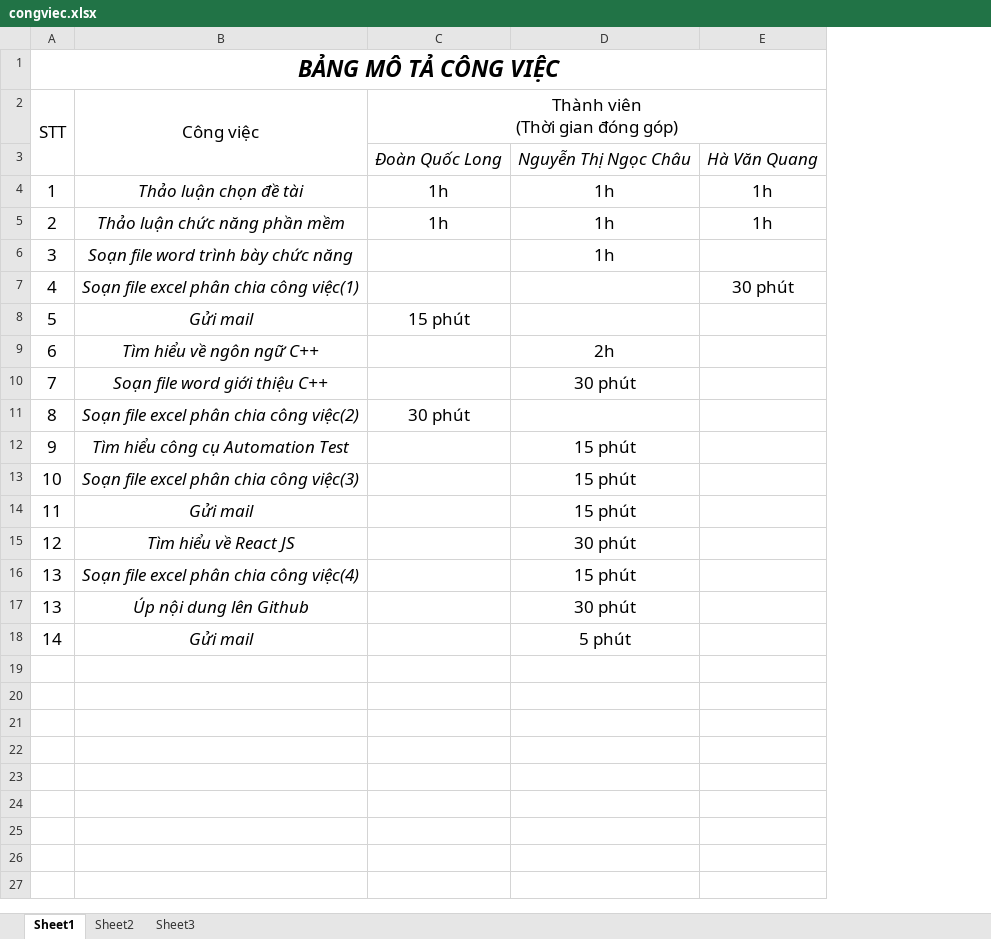
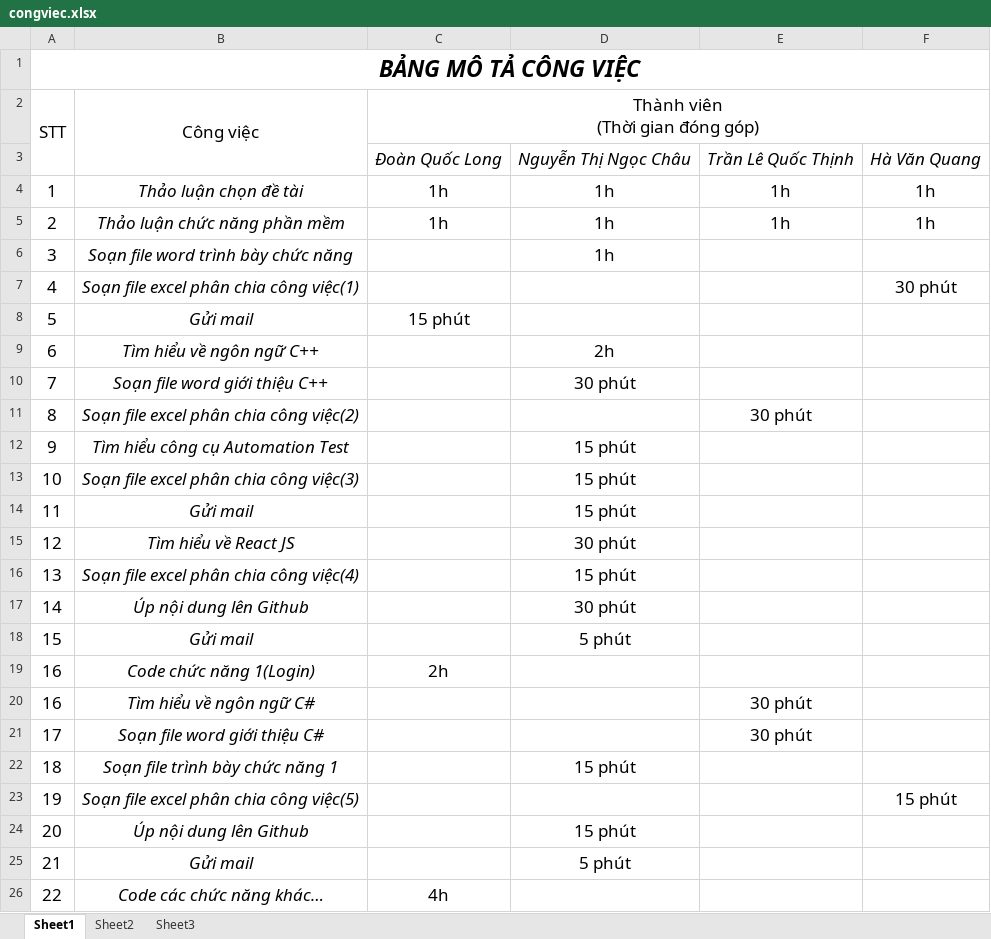
Before and after one commit to nguyenchau/CNPM, an Excel workbook: congviec.xlsx, sheet Sheet1, drawn as a sheet; values as stored, in another font and other column widths than the file's, no borders; the diff names each change by its address in the sheet, - before the commit and + after, or states it on an @@ line.

Commit message:
Bang phan chia cong viec_Changed

```diff
--- a/congviec.xlsx (sheet Sheet1)
+++ b/congviec.xlsx (sheet Sheet1)
+column E, rows 3-11: Trần Lê Quốc Thịnh | 1h | 1h |  |  |  |  |  | 30 phút
-C11 (Thành viên (Thời gian đóng góp)): 30 phút
+C11 (Thành viên (Thời gian đóng góp)): (empty)
-A17 (STT): 13
+A17 (STT): 14
-A18 (STT): 14
+A18 (STT): 15
+row 19: 16 | Code chức năng 1(Login) | 2h
+row 20: 16 | Tìm hiểu về ngôn ngữ C# |  |  | 30 phút
+row 21: 17 | Soạn file word giới thiệu C# |  |  | 30 phút
+row 22: 18 | Soạn file trình bày chức năng 1 |  | 15 phút
+row 23: 19 | Soạn file excel phân chia công việc(5) |  |  |  | 15 phút
+row 24: 20 | Úp nội dung lên Github |  | 15 phút
+row 25: 21 | Gửi mail |  | 5 phút
+row 26: 22 | Code các chức năng khác… | 4h
```
